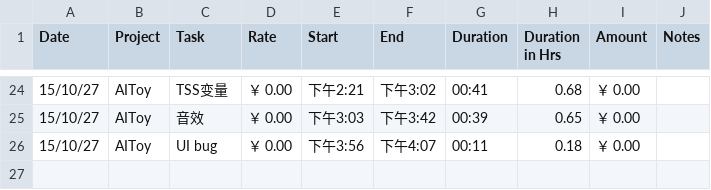
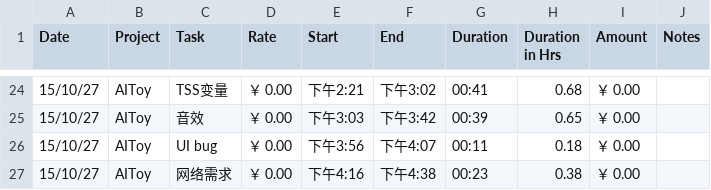
Before and after one commit to fonzieyang/fonzieyang.github.com, a CSV file: ical/tyme_for_cal.csv, drawn as a sheet; only a part is shown, gaps mark what is left out.

```diff
--- a/ical/tyme_for_cal.csv
+++ b/ical/tyme_for_cal.csv
@@ -26 +26,2 @@ Date,Project,Task,Rate,Start,End,Duration,Duration in Hrs,Amount,Notes
 15/10/27,AIToy,UI bug,￥ 0.00,下午3:56,下午4:07,00:11,0.18,￥ 0.00,
+15/10/27,AIToy,网络需求,￥ 0.00,下午4:16,下午4:38,00:23,0.38,￥ 0.00,
```
Also changed, not shown: 2 other files.
